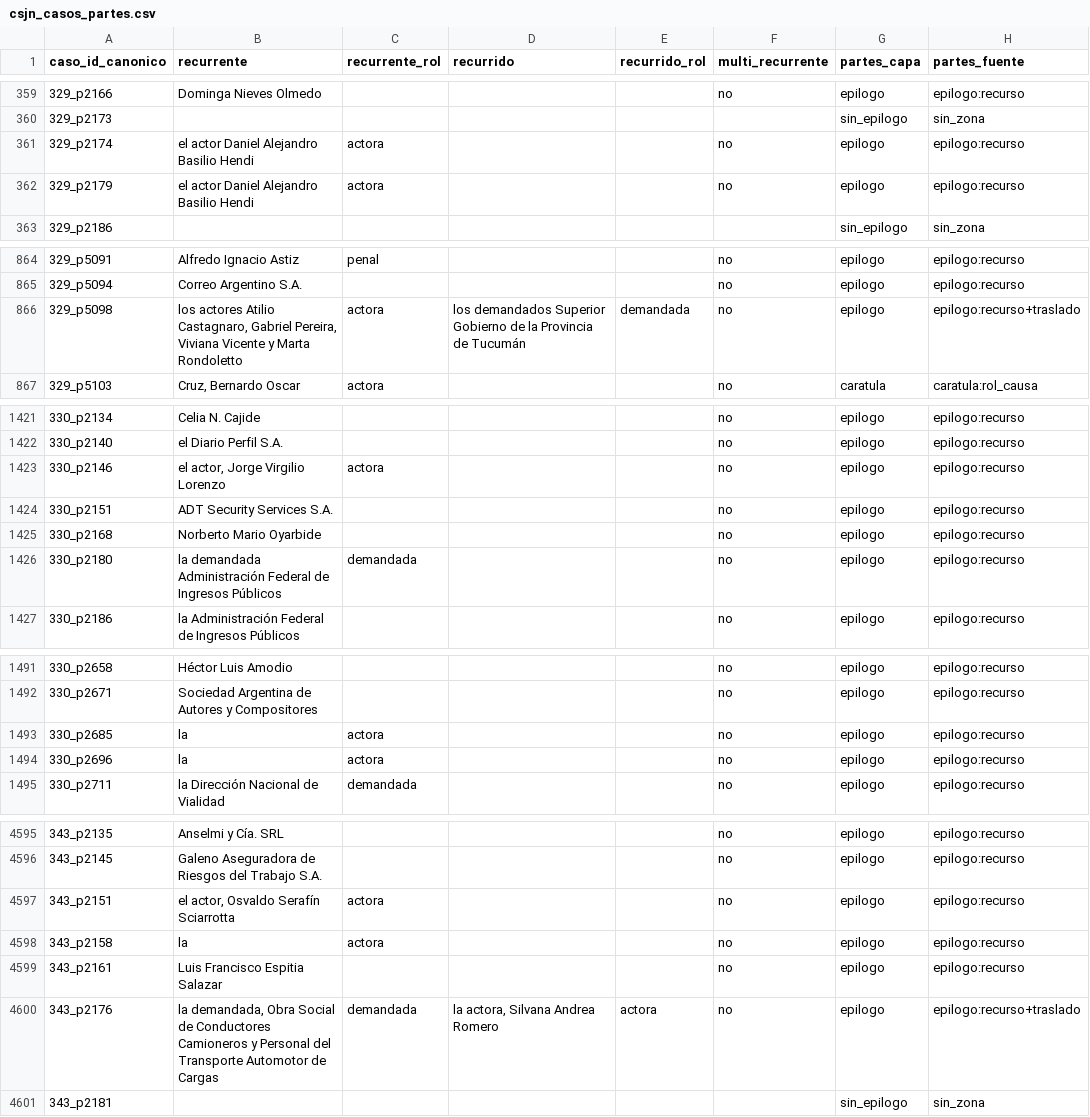
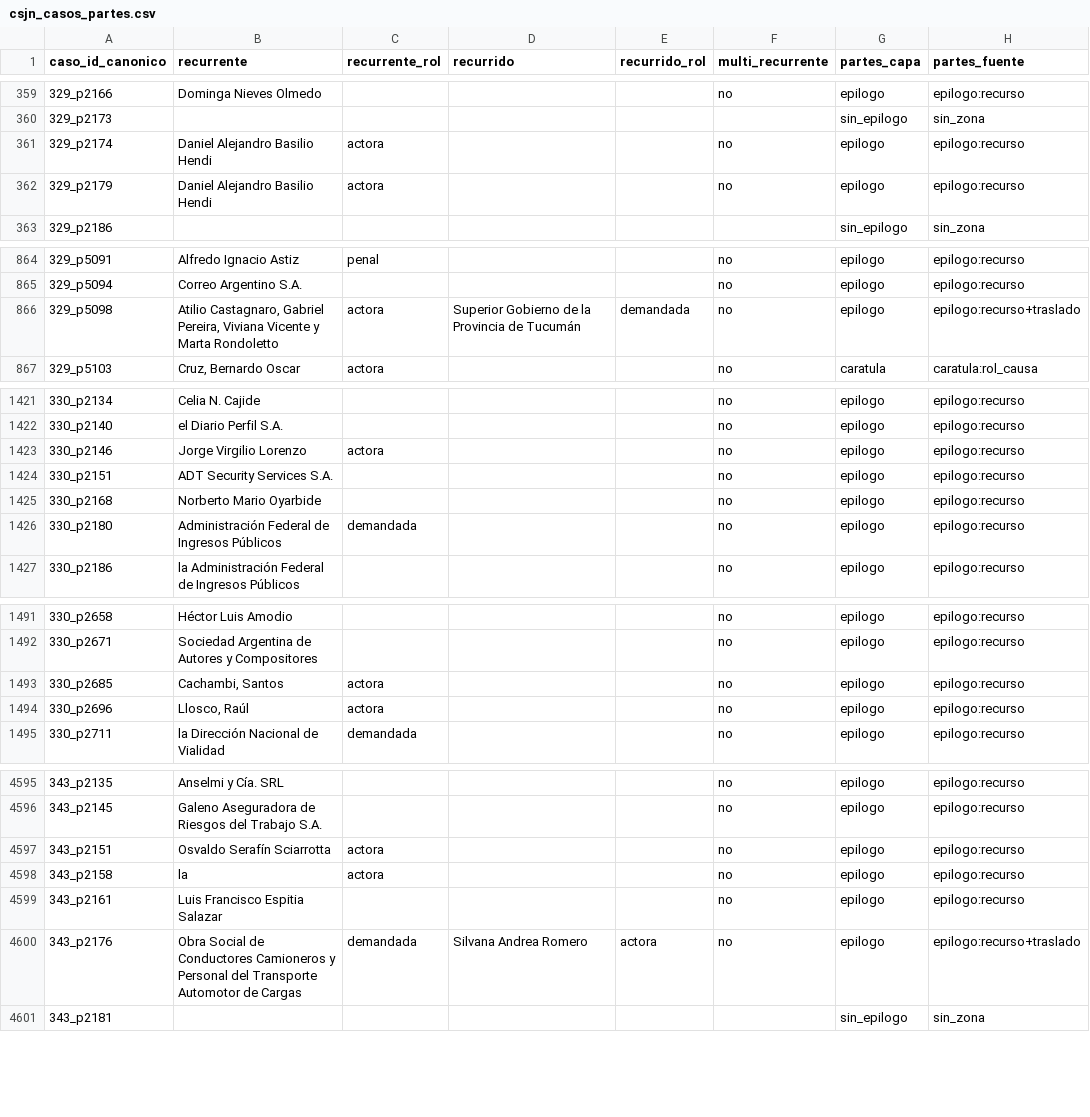
Before and after one commit to guillee1010/corpus-csjn, a CSV file: output/parser/csjn_casos_partes.csv, drawn as a sheet; only a part is shown, gaps mark what is left out; the diff covers the shown part only.

Commit message:
partes v0.14: handler de inversion (bump 1) - 146 recurrente recuperados, 0 PIERDE, 0 cambio de metrica (H162)

```diff
--- a/output/parser/csjn_casos_partes.csv
+++ b/output/parser/csjn_casos_partes.csv
@@ -360,4 +360,4 @@ caso_id_canonico,recurrente,recurrente_rol,recurrido,recurrido_rol,multi_recurre
 329_p2173,,,,,,sin_epilogo,sin_zona
-329_p2174,el actor Daniel Alejandro Basilio Hendi,actora,,,no,epilogo,epilogo:recurso
-329_p2179,el actor Daniel Alejandro Basilio Hendi,actora,,,no,epilogo,epilogo:recurso
+329_p2174,Daniel Alejandro Basilio Hendi,actora,,,no,epilogo,epilogo:recurso
+329_p2179,Daniel Alejandro Basilio Hendi,actora,,,no,epilogo,epilogo:recurso
 329_p2186,,,,,,sin_epilogo,sin_zona
@@ -865,3 +865,3 @@ caso_id_canonico,recurrente,recurrente_rol,recurrido,recurrido_rol,multi_recurre
 329_p5094,Correo Argentino S.A.,,,,no,epilogo,epilogo:recurso
-329_p5098,"los actores Atilio Castagnaro, Gabriel Pereira, Viviana Vicente y Marta Rondoletto",actora,los demandados Superior Gobierno de la Provincia de Tucumán,demandada,no,epilogo,epilogo:recurso+traslado
+329_p5098,"Atilio Castagnaro, Gabriel Pereira, Viviana Vicente y Marta Rondoletto",actora,Superior Gobierno de la Provincia de Tucumán,demandada,no,epilogo,epilogo:recurso+traslado
 329_p5103,"Cruz, Bernardo Oscar",actora,,,no,caratula,caratula:rol_causa
@@ -1422,6 +1422,6 @@ caso_id_canonico,recurrente,recurrente_rol,recurrido,recurrido_rol,multi_recurre
 330_p2140,el Diario Perfil S.A.,,,,no,epilogo,epilogo:recurso
-330_p2146,"el actor, Jorge Virgilio Lorenzo",actora,,,no,epilogo,epilogo:recurso
+330_p2146,Jorge Virgilio Lorenzo,actora,,,no,epilogo,epilogo:recurso
 330_p2151,ADT Security Services S.A.,,,,no,epilogo,epilogo:recurso
 330_p2168,Norberto Mario Oyarbide,,,,no,epilogo,epilogo:recurso
-330_p2180,la demandada Administración Federal de Ingresos Públicos,demandada,,,no,epilogo,epilogo:recurso
+330_p2180,Administración Federal de Ingresos Públicos,demandada,,,no,epilogo,epilogo:recurso
 330_p2186,la Administración Federal de Ingresos Públicos,,,,no,epilogo,epilogo:recurso
@@ -1492,4 +1492,4 @@ caso_id_canonico,recurrente,recurrente_rol,recurrido,recurrido_rol,multi_recurre
 330_p2671,Sociedad Argentina de Autores y Compositores,,,,no,epilogo,epilogo:recurso
-330_p2685,la,actora,,,no,epilogo,epilogo:recurso
-330_p2696,la,actora,,,no,epilogo,epilogo:recurso
+330_p2685,"Cachambi, Santos",actora,,,no,epilogo,epilogo:recurso
+330_p2696,"Llosco, Raúl",actora,,,no,epilogo,epilogo:recurso
 330_p2711,la Dirección Nacional de Vialidad,demandada,,,no,epilogo,epilogo:recurso
@@ -4596,6 +4596,6 @@ caso_id_canonico,recurrente,recurrente_rol,recurrido,recurrido_rol,multi_recurre
 343_p2145,Galeno Aseguradora de Riesgos del Trabajo S.A.,,,,no,epilogo,epilogo:recurso
-343_p2151,"el actor, Osvaldo Serafín Sciarrotta",actora,,,no,epilogo,epilogo:recurso
+343_p2151,Osvaldo Serafín Sciarrotta,actora,,,no,epilogo,epilogo:recurso
 343_p2158,la,actora,,,no,epilogo,epilogo:recurso
 343_p2161,Luis Francisco Espitia Salazar,,,,no,epilogo,epilogo:recurso
-343_p2176,"la demandada, Obra Social de Conductores Camioneros y Personal del Transporte Automotor de Cargas",demandada,"la actora, Silvana Andrea Romero",actora,no,epilogo,epilogo:recurso+traslado
+343_p2176,Obra Social de Conductores Camioneros y Personal del Transporte Automotor de Cargas,demandada,Silvana Andrea Romero,actora,no,epilogo,epilogo:recurso+traslado
 343_p2181,,,,,,sin_epilogo,sin_zona
```
Also changed, not shown: 165 edited cells elsewhere in this file, 2 other files.
